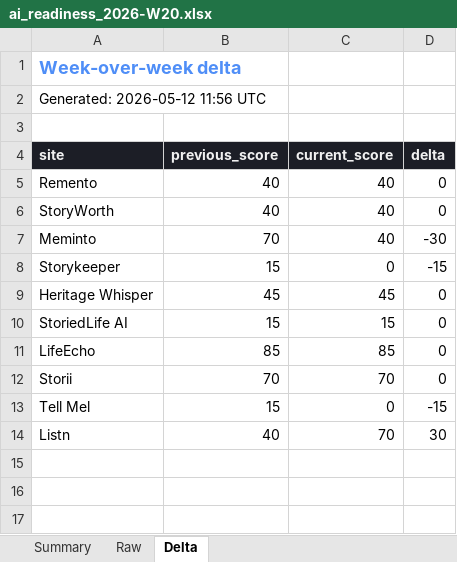
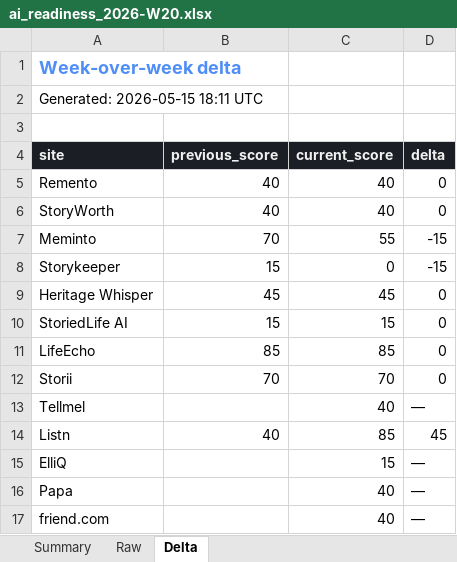
Before and after one commit to divisingh19988-gif/listn-intel, an Excel workbook: reports/ai_readiness_2026-W20.xlsx, sheet Delta, drawn as a sheet; values as stored, in another font and other column widths than the file's, no borders; removed rows and columns are numbered as before the commit, all else as after; the diff names each change by its address in the sheet, - before the commit and + after, or states it on an @@ line.

```diff
--- a/reports/ai_readiness_2026-W20.xlsx (sheet Delta)
+++ b/reports/ai_readiness_2026-W20.xlsx (sheet Delta)
-A2 (site): Generated: 2026-05-12 11:56 UTC
+A2 (site): Generated: 2026-05-15 18:11 UTC
-C7 (current_score): 40
+C7 (current_score): 55
-D7 (delta): -30
+D7 (delta): -15
-row 13: Tell Mel | 15 | 0 | -15
+row 13: Tellmel |  | 40 | —
-C14 (current_score): 70
+C14 (current_score): 85
-D14 (delta): 30
+D14 (delta): 45
+row 15: ElliQ |  | 15 | —
+row 16: Papa |  | 40 | —
+row 17: friend.com |  | 40 | —
```
Also changed, not shown: sheet Raw, sheet Summary, reports/meta_intel_2026-W20.xlsx, reports/seo_intel_2026-W20.xlsx, 5 other files.
